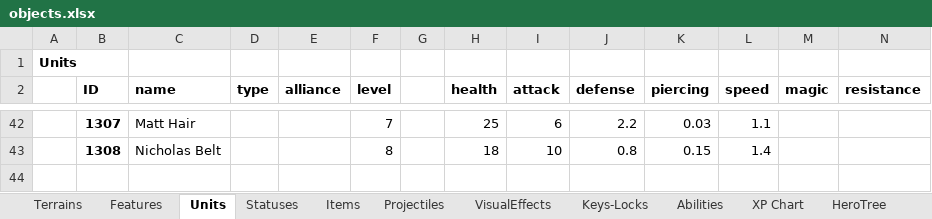
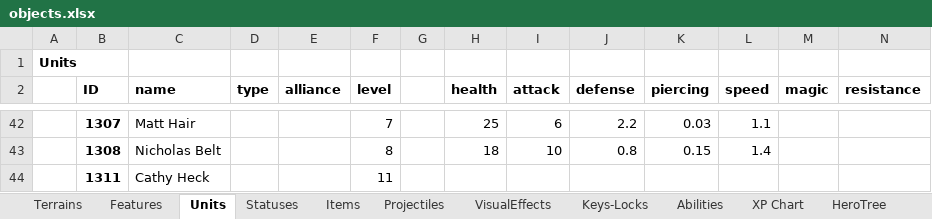
Before and after one commit to dgray001/LNZ, an Excel workbook: objects.xlsx, sheet Units, drawn as a sheet; only a part is shown, gaps mark what is left out; values as stored, in another font and other column widths than the file's, no borders; rows hold the shown columns only; the diff names each change by its address in the sheet, - before the commit and + after, or states it on an @@ line.

Commit message:
v0.7.5i: Initial Cathy Heck boss fight

```diff
--- a/objects.xlsx (sheet Units)
+++ b/objects.xlsx (sheet Units)
+row 44:  | 1311 | Cathy Heck |  |  | 11
```
Also changed, not shown: sheet Items, 15 other files.
